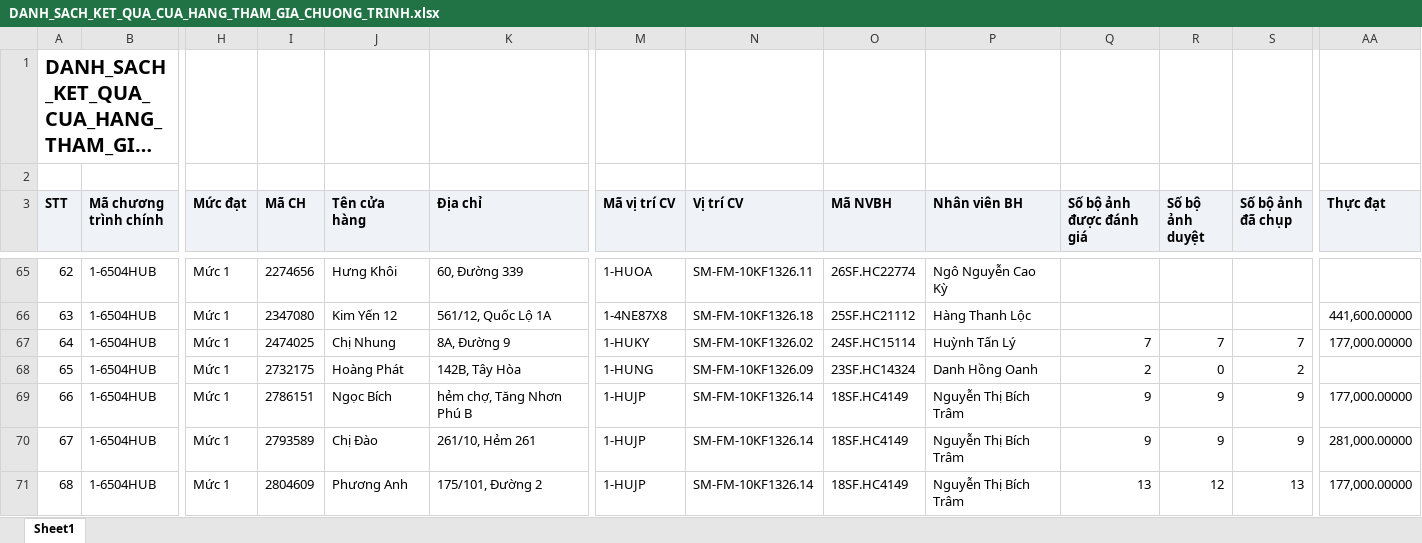
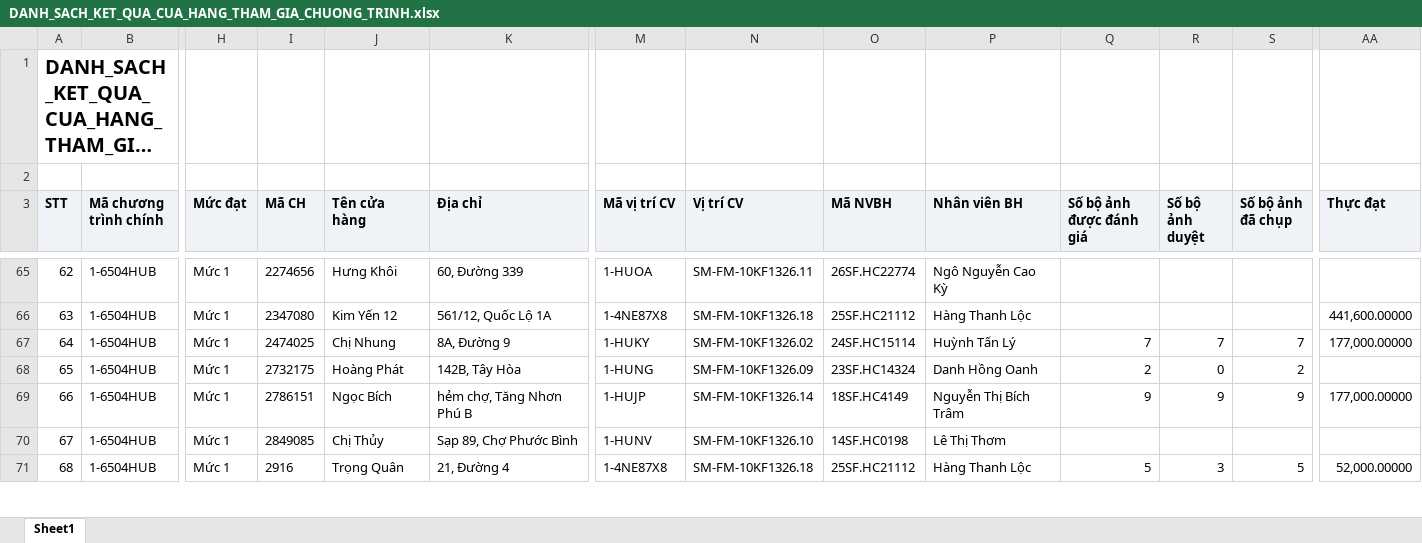
Before and after one commit to tantt2026-test/Test, an Excel workbook: data/Thang11/DANH_SACH_KET_QUA_CUA_HANG_THAM_GIA_CHUONG_TRINH.xlsx, sheet Sheet1, drawn as a sheet; only a part is shown, gaps mark what is left out; long unchanged cells end in …; values as stored, in another font and other column widths than the file's, no borders; the diff covers the shown part only; the diff names each change by its address in the sheet, - before the commit and + after, or states it on an @@ line.

```diff
--- a/data/Thang11/DANH_SACH_KET_QUA_CUA_HANG_THAM_GIA_CHUONG_TRINH.xlsx (sheet Sheet1)
+++ b/data/Thang11/DANH_SACH_KET_QUA_CUA_HANG_THAM_GIA_CHUONG_TRINH.xlsx (sheet Sheet1)
-I70 (Mã CH): 2793589
+I70 (Mã CH): 2849085
-J70 (Tên cửa hàng): Chị Đào
+J70 (Tên cửa hàng): Chị Thủy
-K70 (Địa chỉ): 261/10, Hẻm 261
+K70 (Địa chỉ): Sạp 89, Chợ Phước Bình
-M70 (Mã vị trí CV): 1-HUJP
+M70 (Mã vị trí CV): 1-HUNV
-N70 (Vị trí CV): SM-FM-10KF1326.14
+N70 (Vị trí CV): SM-FM-10KF1326.10
-O70 (Mã NVBH): 18SF.HC4149
+O70 (Mã NVBH): 14SF.HC0198
-P70 (Nhân viên BH): Nguyễn Thị Bích Trâm
+P70 (Nhân viên BH): Lê Thị Thơm
-Q70 (Số bộ ảnh được đánh giá): 9
+Q70 (Số bộ ảnh được đánh giá): (empty)
-R70 (Số bộ ảnh duyệt): 9
+R70 (Số bộ ảnh duyệt): (empty)
-S70 (Số bộ ảnh đã chụp): 9
+S70 (Số bộ ảnh đã chụp): (empty)
-AA70 (Thực đạt): 281,000.00000
+AA70 (Thực đạt): (empty)
-I71 (Mã CH): 2804609
+I71 (Mã CH): 2916
-J71 (Tên cửa hàng): Phương Anh
+J71 (Tên cửa hàng): Trọng Quân
-K71 (Địa chỉ): 175/101, Đường 2
+K71 (Địa chỉ): 21, Đường 4
-M71 (Mã vị trí CV): 1-HUJP
+M71 (Mã vị trí CV): 1-4NE87X8
-N71 (Vị trí CV): SM-FM-10KF1326.14
+N71 (Vị trí CV): SM-FM-10KF1326.18
-O71 (Mã NVBH): 18SF.HC4149
+O71 (Mã NVBH): 25SF.HC21112
-P71 (Nhân viên BH): Nguyễn Thị Bích Trâm
+P71 (Nhân viên BH): Hàng Thanh Lộc
-Q71 (Số bộ ảnh được đánh giá): 13
+Q71 (Số bộ ảnh được đánh giá): 5
-R71 (Số bộ ảnh duyệt): 12
+R71 (Số bộ ảnh duyệt): 3
-S71 (Số bộ ảnh đã chụp): 13
+S71 (Số bộ ảnh đã chụp): 5
-AA71 (Thực đạt): 177,000.00000
+AA71 (Thực đạt): 52,000.00000
```
Also changed, not shown: 796 edited cells elsewhere in this sheet, data/Thang11/DanhSachChiTietDonHang (1).xlsx, data/Thang11/DanhSachLichViengTham.xlsx, 3 other files.
